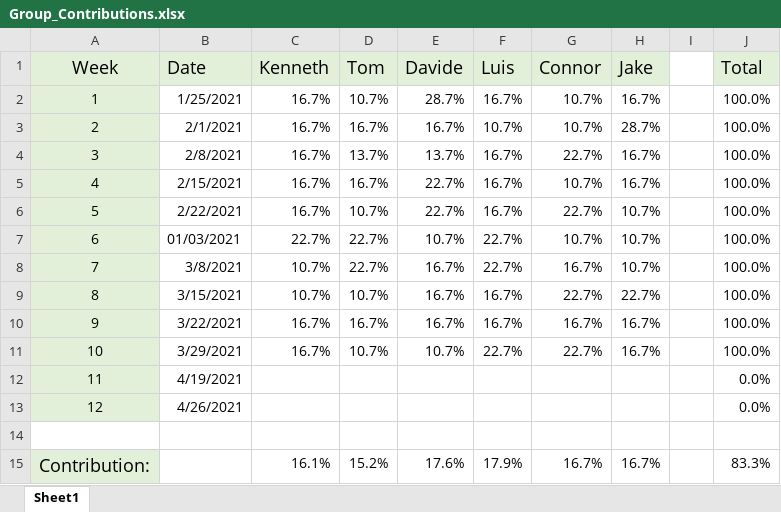
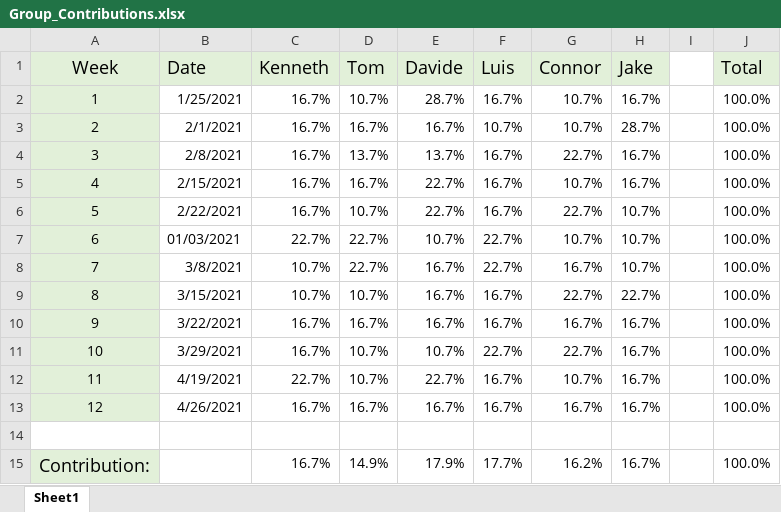
Before and after one commit to Sly-Lamp/GRP14_PMIS, an Excel workbook: Kenneth/Group_Contributions.xlsx, sheet Sheet1, drawn as a sheet; values as stored, in another font and other column widths than the file's, no borders; charts and pictures not drawn; the diff names each change by its address in the sheet, - before the commit and + after, or states it on an @@ line.

Commit message:
Group Project - Penetration Testing Scenario

```diff
--- a/Kenneth/Group_Contributions.xlsx (sheet Sheet1)
+++ b/Kenneth/Group_Contributions.xlsx (sheet Sheet1)
-C12 (Kenneth): (empty)
+C12 (Kenneth): 22.7%
-D12 (Tom): (empty)
+D12 (Tom): 10.7%
-E12 (Davide): (empty)
+E12 (Davide): 22.7%
-F12:F13 (Luis): (empty)
+F12:F13 (Luis): 16.7%
-G12 (Connor): (empty)
+G12 (Connor): 10.7%
-H12:H13 (Jake): (empty)
+H12:H13 (Jake): 16.7%
-J12:J13 (Total): 0.0%
+J12:J13 (Total): 100.0%
-C13 (Kenneth): (empty)
+C13 (Kenneth): 16.7%
-D13 (Tom): (empty)
+D13 (Tom): 16.7%
-E13 (Davide): (empty)
+E13 (Davide): 16.7%
-G13 (Connor): (empty)
+G13 (Connor): 16.7%
-C15 (Kenneth): 16.1%
+C15 (Kenneth): 16.7%
-D15 (Tom): 15.2%
+D15 (Tom): 14.9%
-E15 (Davide): 17.6%
+E15 (Davide): 17.9%
-F15 (Luis): 17.9%
+F15 (Luis): 17.7%
-G15 (Connor): 16.7%
+G15 (Connor): 16.2%
-J15 (Total): 83.3%
+J15 (Total): 100.0%
```
Also changed, not shown: 7 other files.
